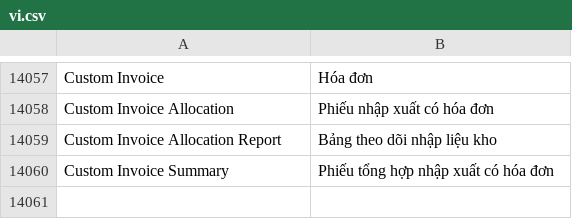
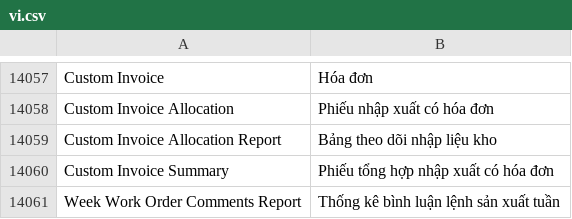
Before and after one commit to ctyFacenet/tahp, a CSV file: tahp/translations/vi.csv, drawn as a sheet; only a part is shown, gaps mark what is left out.

Commit message:
feat: Add Week Work Order Comments Report

```diff
--- a/tahp/translations/vi.csv
+++ b/tahp/translations/vi.csv
@@ -14060 +14060,2 @@ Custom Invoice Allocation Report, Bảng theo dõi nhập liệu kho
 Custom Invoice Summary, Phiếu tổng hợp nhập xuất có hóa đơn
+Week Work Order Comments Report, Thống kê bình luận lệnh sản xuất tuần
```
Also changed, not shown: 5 other files.
